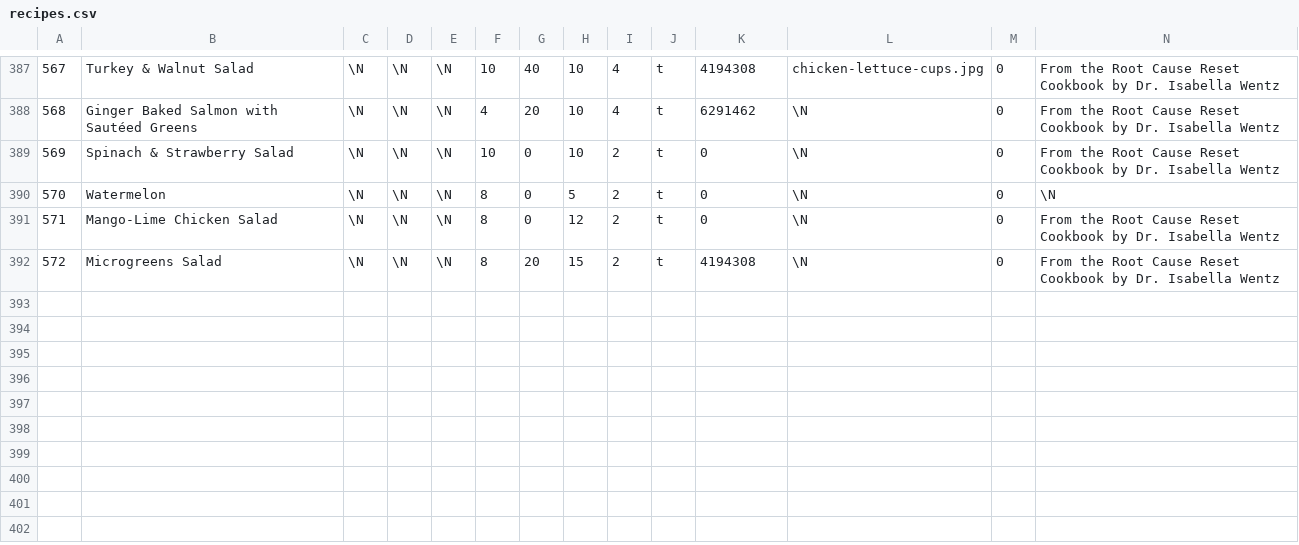
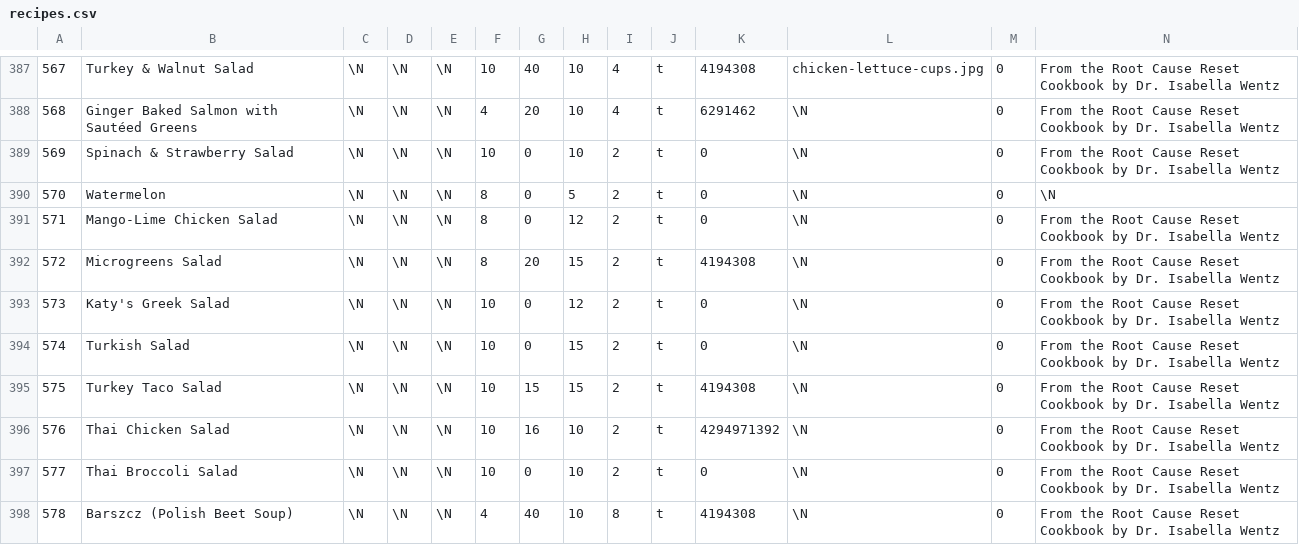
Before and after one commit to gscanlon21/a-feast-a-day, a CSV file: .backups/recipes.csv, drawn as a sheet; only a part is shown, gaps mark what is left out; rows hold the shown columns only; the diff names each change by its address in the sheet, - before the commit and + after, or states it on an @@ line.

```diff
--- a/.backups/recipes.csv
+++ b/.backups/recipes.csv
+row 393: 573 | Katy's Greek Salad | \N | \N | \N | 10 | 0 | 12 | 2 | t | 0 | \N | 0 | From the Root Cause Reset Cookbook by Dr. Isabella Wentz
+row 394: 574 | Turkish Salad | \N | \N | \N | 10 | 0 | 15 | 2 | t | 0 | \N | 0 | From the Root Cause Reset Cookbook by Dr. Isabella Wentz
+row 395: 575 | Turkey Taco Salad | \N | \N | \N | 10 | 15 | 15 | 2 | t | 4194308 | \N | 0 | From the Root Cause Reset Cookbook by Dr. Isabella Wentz
+row 396: 576 | Thai Chicken Salad | \N | \N | \N | 10 | 16 | 10 | 2 | t | 4294971392 | \N | 0 | From the Root Cause Reset Cookbook by Dr. Isabella Wentz
+row 397: 577 | Thai Broccoli Salad | \N | \N | \N | 10 | 0 | 10 | 2 | t | 0 | \N | 0 | From the Root Cause Reset Cookbook by Dr. Isabella Wentz
+row 398: 578 | Barszcz (Polish Beet Soup) | \N | \N | \N | 4 | 40 | 10 | 8 | t | 4194308 | \N | 0 | From the Root Cause Reset Cookbook by Dr. Isabella Wentz
```
Also changed, not shown: 21 other files.
